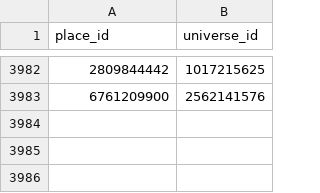
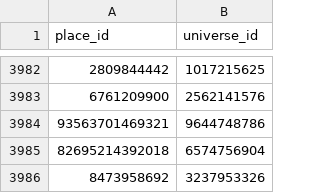
Before and after one commit to Smoove061/roblox-trend-tracker, a CSV file: data/place_universe.csv, drawn as a sheet; only a part is shown, gaps mark what is left out; the diff names each change by its address in the sheet, - before the commit and + after, or states it on an @@ line.

```diff
--- a/data/place_universe.csv
+++ b/data/place_universe.csv
+row 3984: 93563701469321 | 9644748786
+row 3985: 82695214392018 | 6574756904
+row 3986: 8473958692 | 3237953326
```
Also changed, not shown: data/runs.csv, 20 other files.
